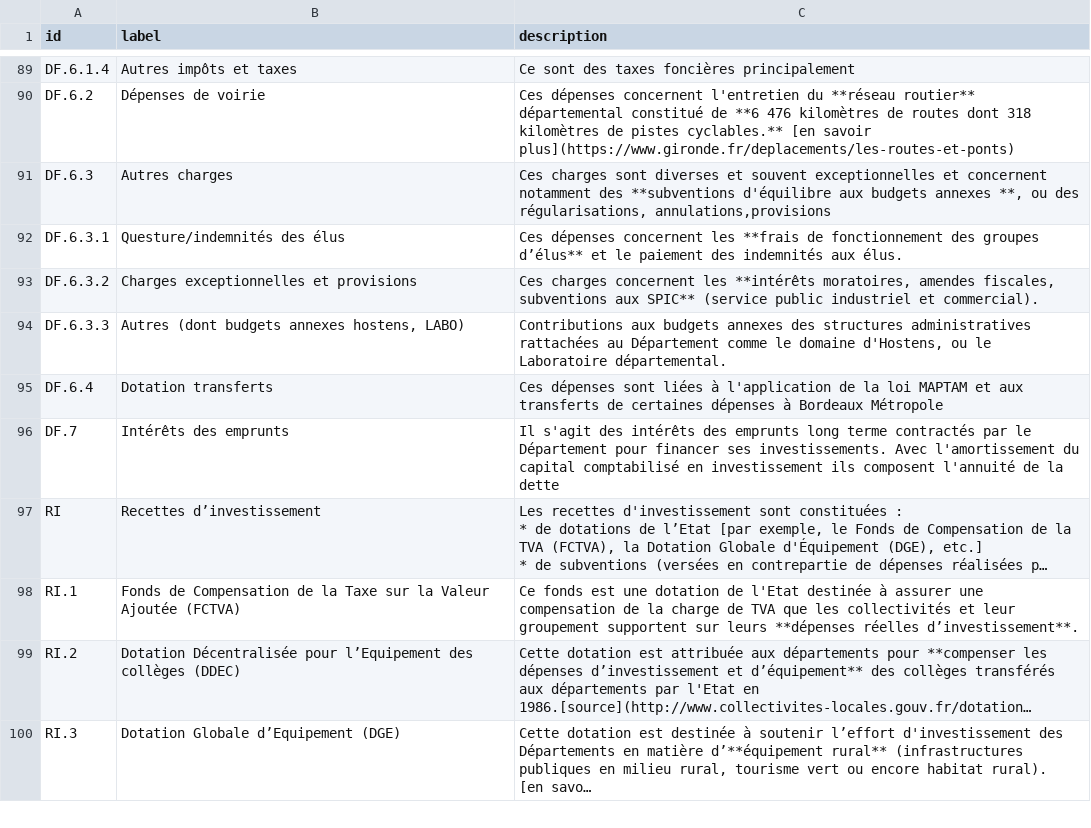
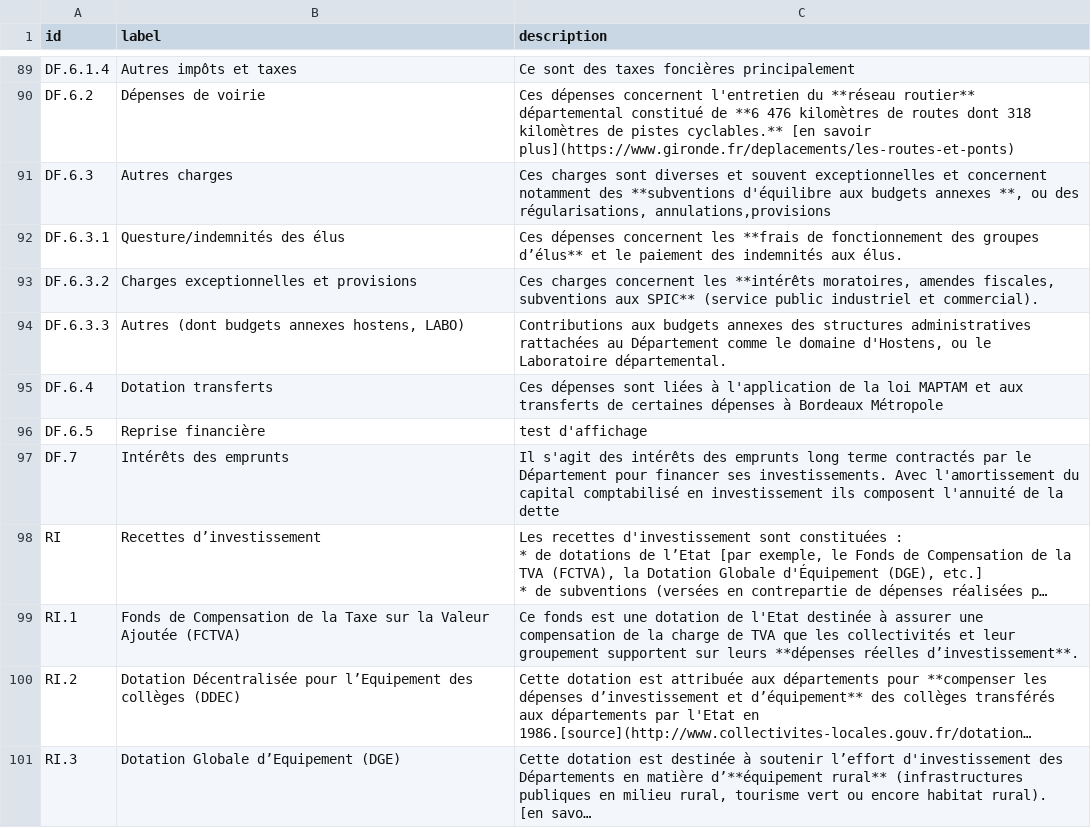
Before and after one commit to datalocale/dataviz-finances-gironde, a CSV file: data/texts/aggregated-atemporal.csv, drawn as a sheet; only a part is shown, gaps mark what is left out; long unchanged cells end in ….

Commit message:
Update aggregated-atemporal.csv

```diff
--- a/data/texts/aggregated-atemporal.csv
+++ b/data/texts/aggregated-atemporal.csv
@@ -251,2 +251,3 @@ DF.6.3.3,"Autres (dont budgets annexes hostens, LABO)","Contributions aux budget
 DF.6.4,Dotation transferts,Ces dépenses sont liées à l'application de la loi MAPTAM et  aux transferts de certaines  dépenses à Bordeaux Métropole
+DF.6.5,Reprise financière,test d'affichage
 DF.7,Intérêts des emprunts,Il s'agit des intérêts des emprunts long terme contractés par le Département pour financer ses investissements. Avec l'amortissement du capital comptabilisé en investissement ils composent l'annuité de la dette
```
